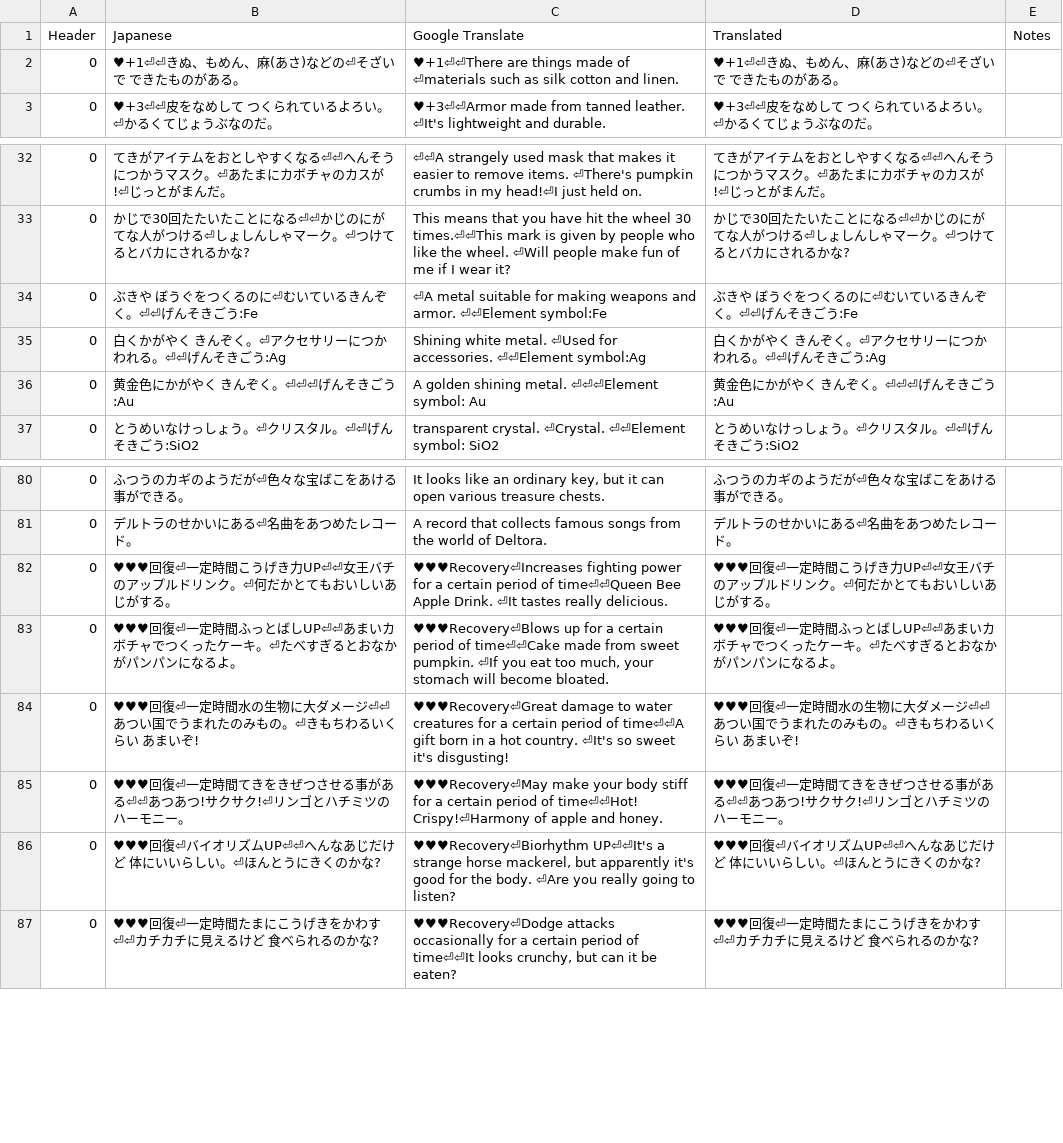
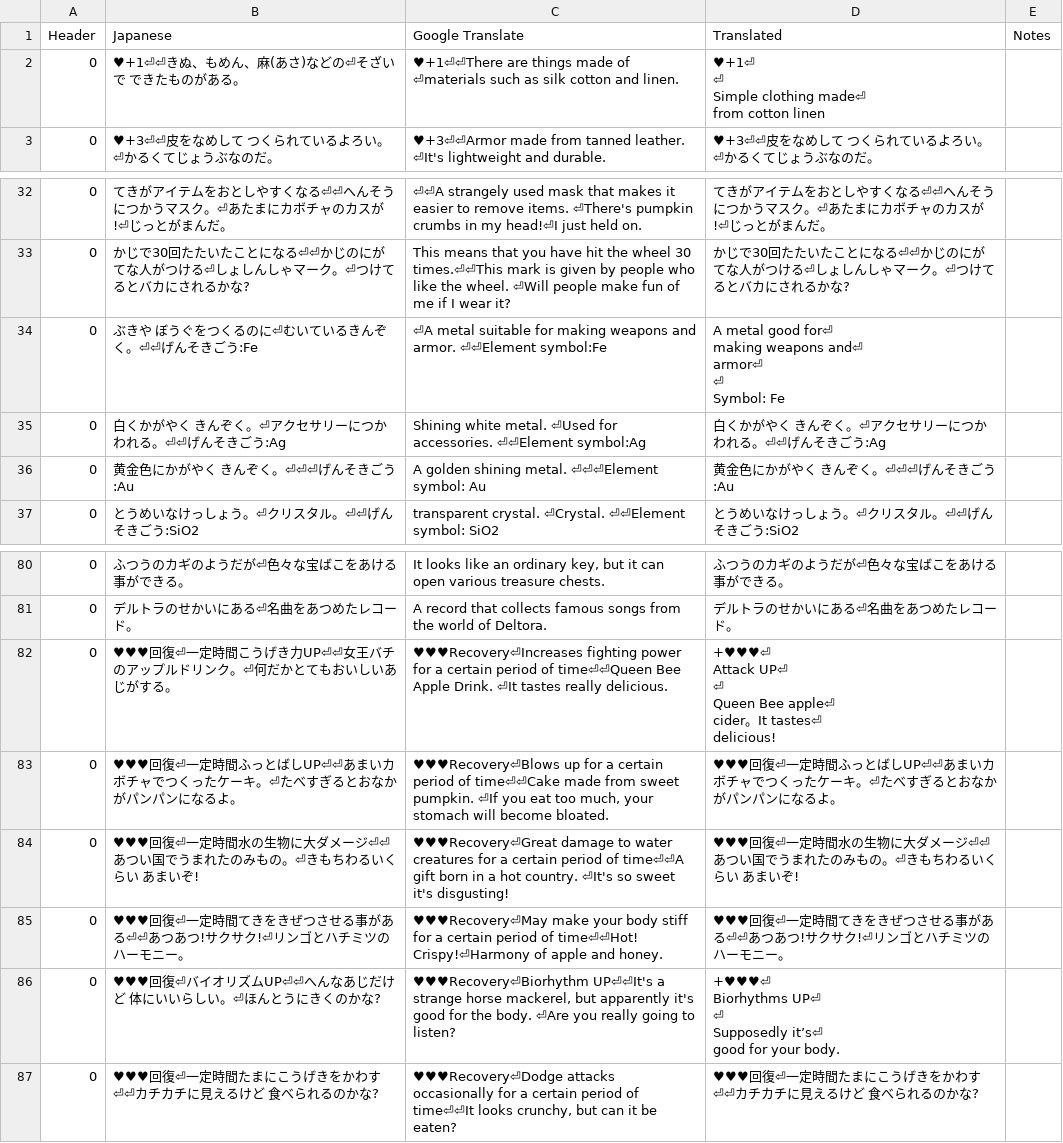
Before and after one commit to Tayrtahn/deltora-translation-tsv, a TSV file: 2191 - 27953776.tsv, drawn as a sheet; only a part is shown, gaps mark what is left out; ↵ is a line break in a cell; the diff names each change by its address in the sheet, - before the commit and + after, or states it on an @@ line.

```diff
--- a/2191 - 27953776.tsv
+++ b/2191 - 27953776.tsv
-D2 (Translated): ♥+1⏎⏎きぬ、もめん、麻(あさ)などの⏎そざいで できたものがある。
+D2 (Translated): ♥+1⏎ ↵ ⏎ ↵ Simple clothing made⏎ ↵ from cotton linen
-D34 (Translated): ぶきや ぼうぐをつくるのに⏎むいているきんぞく。⏎⏎げんそきごう:Fe
+D34 (Translated): A metal good for⏎ ↵ making weapons and⏎ ↵ armor⏎ ↵ ⏎ ↵ Symbol: Fe
-D82 (Translated): ♥♥♥回復⏎一定時間こうげき力UP⏎⏎女王バチのアップルドリンク。⏎何だかとてもおいしいあじがする。
+D82 (Translated): +♥♥♥⏎ ↵ Attack UP⏎ ↵ ⏎ ↵ Queen Bee apple⏎ ↵ cider。It tastes⏎ ↵ delicious!
-D86 (Translated): ♥♥♥回復⏎バイオリズムUP⏎⏎へんなあじだけど 体にいいらしい。⏎ほんとうにきくのかな?
+D86 (Translated): +♥♥♥⏎ ↵ Biorhythms UP⏎ ↵ ⏎ ↵ Supposedly it’s⏎ ↵ good for your body.
```
Also changed, not shown: 2196 - 27984164.tsv, 2197 - 27985548.tsv, 1 other file.
